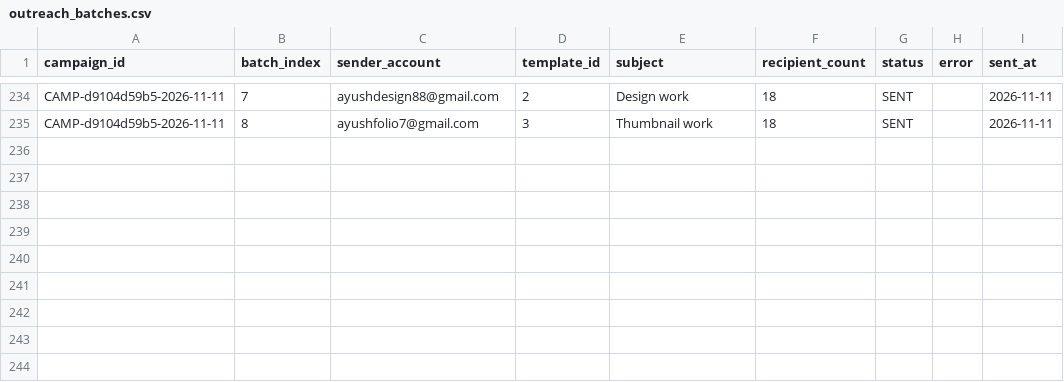
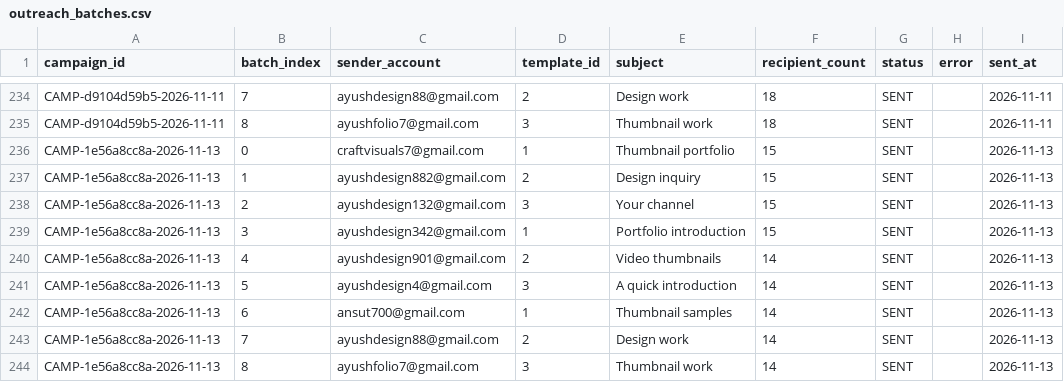
Before and after one commit to ayushdesign4/daily-lead-agent, a CSV file: data/outreach_batches.csv, drawn as a sheet; only a part is shown, gaps mark what is left out.

```diff
--- a/data/outreach_batches.csv
+++ b/data/outreach_batches.csv
@@ -235 +235,10 @@ CAMP-d9104d59b5-2026-11-11,7,ayushdesign88@gmail.com,2,Design work,18,SENT,,2026
 CAMP-d9104d59b5-2026-11-11,8,ayushfolio7@gmail.com,3,Thumbnail work,18,SENT,,2026-11-11
+CAMP-1e56a8cc8a-2026-11-13,0,craftvisuals7@gmail.com,1,Thumbnail portfolio,15,SENT,,2026-11-13
+CAMP-1e56a8cc8a-2026-11-13,1,ayushdesign882@gmail.com,2,Design inquiry,15,SENT,,2026-11-13
+CAMP-1e56a8cc8a-2026-11-13,2,ayushdesign132@gmail.com,3,Your channel,15,SENT,,2026-11-13
+CAMP-1e56a8cc8a-2026-11-13,3,ayushdesign342@gmail.com,1,Portfolio introduction,15,SENT,,2026-11-13
+CAMP-1e56a8cc8a-2026-11-13,4,ayushdesign901@gmail.com,2,Video thumbnails,14,SENT,,2026-11-13
+CAMP-1e56a8cc8a-2026-11-13,5,ayushdesign4@gmail.com,3,A quick introduction,14,SENT,,2026-11-13
+CAMP-1e56a8cc8a-2026-11-13,6,ansut700@gmail.com,1,Thumbnail samples,14,SENT,,2026-11-13
+CAMP-1e56a8cc8a-2026-11-13,7,ayushdesign88@gmail.com,2,Design work,14,SENT,,2026-11-13
+CAMP-1e56a8cc8a-2026-11-13,8,ayushfolio7@gmail.com,3,Thumbnail work,14,SENT,,2026-11-13
```
Also changed, not shown: data/outreach_state.csv, data/verification_ledger.csv, 1 other file.
